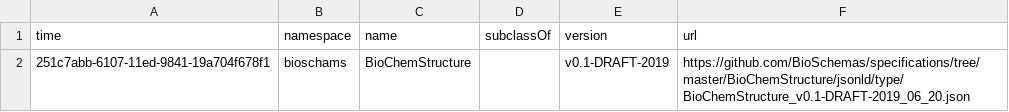
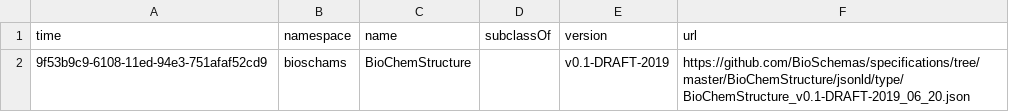
Before and after one commit to BioSchemas/bioschemas-dde, a CSV file: latest-updated-profiles/BioChemStructure.csv, drawn as a sheet.

```diff
--- a/latest-updated-profiles/BioChemStructure.csv
+++ b/latest-updated-profiles/BioChemStructure.csv
@@ -1,2 +1,2 @@
 time,namespace,name,subclassOf,version,url
-251c7abb-6107-11ed-9841-19a704f678f1,bioschams,BioChemStructure,,v0.1-DRAFT-2019,https://github.com/BioSchemas/specifications/tree/master/BioChemStructure/jsonld/type/BioChemStructure_v0.1-DRAFT-2019_06_20.json
+9f53b9c9-6108-11ed-94e3-751afaf52cd9,bioschams,BioChemStructure,,v0.1-DRAFT-2019,https://github.com/BioSchemas/specifications/tree/master/BioChemStructure/jsonld/type/BioChemStructure_v0.1-DRAFT-2019_06_20.json
```
Also changed, not shown: latest-updated-profiles/BioChemEntity.csv, latest-updated-profiles/BioSample.csv, 24 other files.
